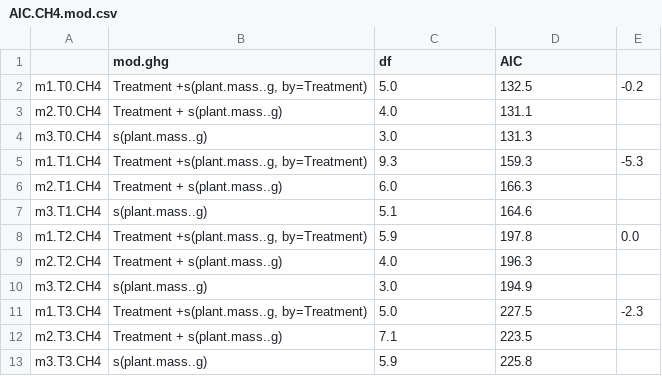
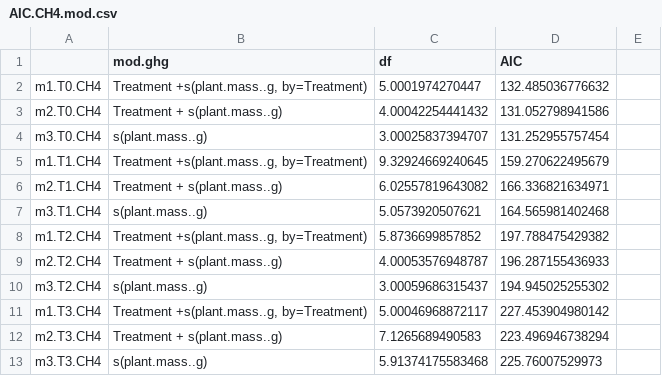
Before and after one commit to cbwall/Pyromania, a CSV file: output/AIC models/AIC.CH4.mod.csv, drawn as a sheet; the diff names each change by its address in the sheet, - before the commit and + after, or states it on an @@ line.

```diff
--- a/output/AIC models/AIC.CH4.mod.csv
+++ b/output/AIC models/AIC.CH4.mod.csv
-C2 (df): 5.0
+C2 (df): 5.0001974270447
-D2 (AIC): 132.5
+D2 (AIC): 132.485036776632
-E2: -0.2
+E2: (empty)
-C3 (df): 4.0
+C3 (df): 4.00042254441432
-D3 (AIC): 131.1
+D3 (AIC): 131.052798941586
-C4 (df): 3.0
+C4 (df): 3.00025837394707
-D4 (AIC): 131.3
+D4 (AIC): 131.252955757454
-C5 (df): 9.3
+C5 (df): 9.32924669240645
-D5 (AIC): 159.3
+D5 (AIC): 159.270622495679
-E5: -5.3
+E5: (empty)
-C6 (df): 6.0
+C6 (df): 6.02557819643082
-D6 (AIC): 166.3
+D6 (AIC): 166.336821634971
-C7 (df): 5.1
+C7 (df): 5.0573920507621
-D7 (AIC): 164.6
+D7 (AIC): 164.565981402468
-C8 (df): 5.9
+C8 (df): 5.8736699857852
-D8 (AIC): 197.8
+D8 (AIC): 197.788475429382
-E8: 0.0
+E8: (empty)
-C9 (df): 4.0
+C9 (df): 4.00053576948787
-D9 (AIC): 196.3
+D9 (AIC): 196.287155436933
-C10 (df): 3.0
+C10 (df): 3.00059686315437
-D10 (AIC): 194.9
+D10 (AIC): 194.945025255302
-C11 (df): 5.0
+C11 (df): 5.00046968872117
-D11 (AIC): 227.5
+D11 (AIC): 227.453904980142
-E11: -2.3
+E11: (empty)
-C12 (df): 7.1
+C12 (df): 7.1265689490583
-D12 (AIC): 223.5
+D12 (AIC): 223.496946738294
-C13 (df): 5.9
+C13 (df): 5.91374175583468
-D13 (AIC): 225.8
+D13 (AIC): 225.76007529973
```
Also changed, not shown: output/AIC models/AIC.CN.mod.csv, output/AIC models/AIC.CO2.mod.csv, 19 other files.
